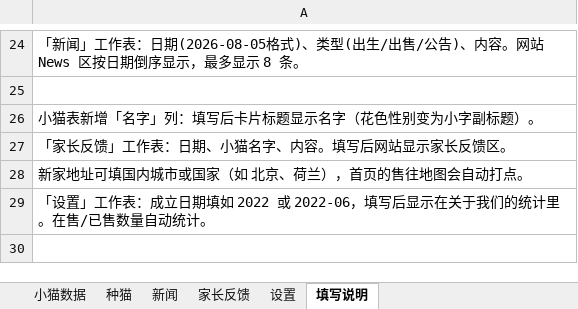
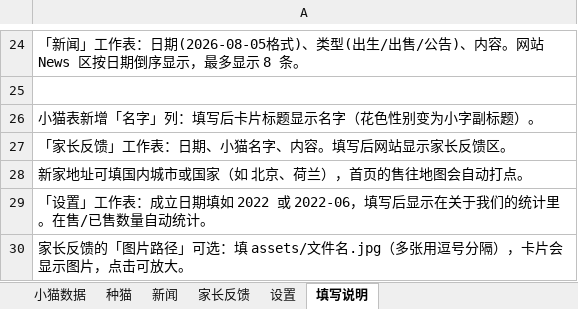
Before and after one commit to ReedZyd/MainCoon, an Excel workbook: data/kittens.xlsx, sheet 填写说明, drawn as a sheet; only a part is shown, gaps mark what is left out; values as stored, in another font and other column widths than the file's, no borders; the diff names each change by its address in the sheet, - before the commit and + after, or states it on an @@ line.

```diff
--- a/data/kittens.xlsx (sheet 填写说明)
+++ b/data/kittens.xlsx (sheet 填写说明)
+row 30: 家长反馈的「图片路径」可选：填 assets/文件名.jpg（多张用逗号分隔），卡片会显示图片，点击可放大。
```
Also changed, not shown: sheet 新闻, sheet 小猫数据, sheet 家长反馈, 1 other file.
